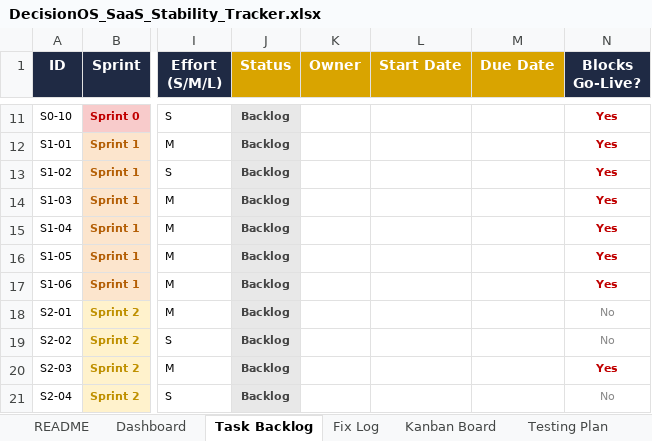
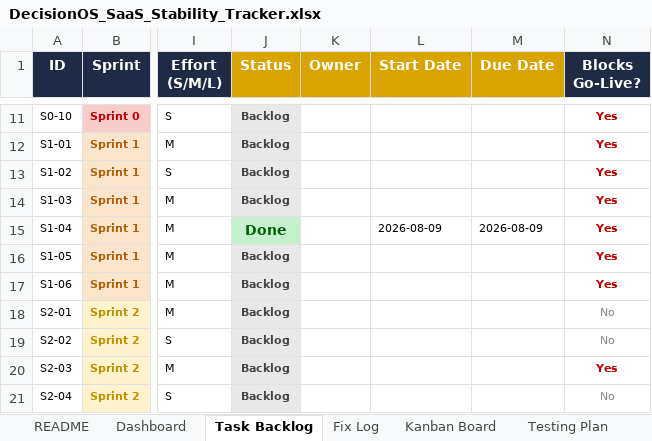
Before and after one commit to quazrelevate-god/DecisionOS, an Excel workbook: docs/DecisionOS_SaaS_Stability_Tracker.xlsx, sheet Task Backlog, drawn as a sheet; only a part is shown, gaps mark what is left out; values as stored, in another font and other column widths than the file's, no borders; conditional formats not drawn; the diff names each change by its address in the sheet, - before the commit and + after, or states it on an @@ line.

Commit message:
docs(tracker) + lockfile: mark Sprint 1 COMPLETE (6/6 shipped)
Tracker updates (side-by-side with 5a4644e per QA discipline):
  * Fix Log FIX-002-F: Status=Done, Started/Finished=2026-08-09,
    Commit=5a4644e, filled Files touched + Related tests + Notes
  * Fix Log FIX-FUP-13 (NEW): frontend/.npmrc install fix
  * Fix Log FIX-FUP-14 (NEW): ajv@^8.20.0 override/resolution
  * Fix Log FIX-FUP-15 (NEW, Not Started): wire `docker build`
    into CI when S5-06 stands up CI/CD
  * Modules row: "Module 2 Sprint 1 Scale & Ops = 6/6 shipped.
    Sprint 1 COMPLETE." (was "5/6 shipped. Remaining: FIX-002-F")
  * Task Backlog S1-04 -> Done (was Backlog)
  * Kanban Board [S1-04] tile prefixed [DONE][S1-04] + green fill

Lockfile:
  * frontend/package-lock.json committed to lock in the ajv@8 tree
    that FIX-FUP-14's overrides produce. Without the lockfile a
    fresh `npm install` on someone else's machine could resolve a
    different (still-broken) ajv nested-dep shape.
  * No yarn.lock exists in the repo (yarn is declared as
    packageManager but was never actually used); npm is now the
    de-facto install path, so committing package-lock.json is the
    correct lockfile source of truth.

Sprint 1 (Scale & Ops) is now COMPLETE:
  S1-01 FIX-002-D  Distributed leader lock for scheduler
  S1-02 FIX-002-A  Phone index + kill full-collection scans
  S1-03 FIX-002-E  Uploads to obj_store
  S1-04 FIX-002-F  Dockerfile + Procfile + .dockerignore  <- this ship
  S1-05 FIX-002-B  LLM timeouts + concurrency semaphore
  S1-06 FIX-001-A  Fix hardcoded purchase_payment

```diff
--- a/docs/DecisionOS_SaaS_Stability_Tracker.xlsx (sheet Task Backlog)
+++ b/docs/DecisionOS_SaaS_Stability_Tracker.xlsx (sheet Task Backlog)
-J15 (Status): Backlog
+J15 (Status): Done
@@ J15 fill: #E8E8E8 → #C6EFCE, text colour: #444444 → #006100, text size: larger @@
-L15 (Start Date): (empty)
+L15 (Start Date): 2026-08-09
-M15 (Due Date): (empty)
+M15 (Due Date): 2026-08-09
```
Also changed, not shown: sheet Fix Log, sheet Kanban Board, 1 other file.
